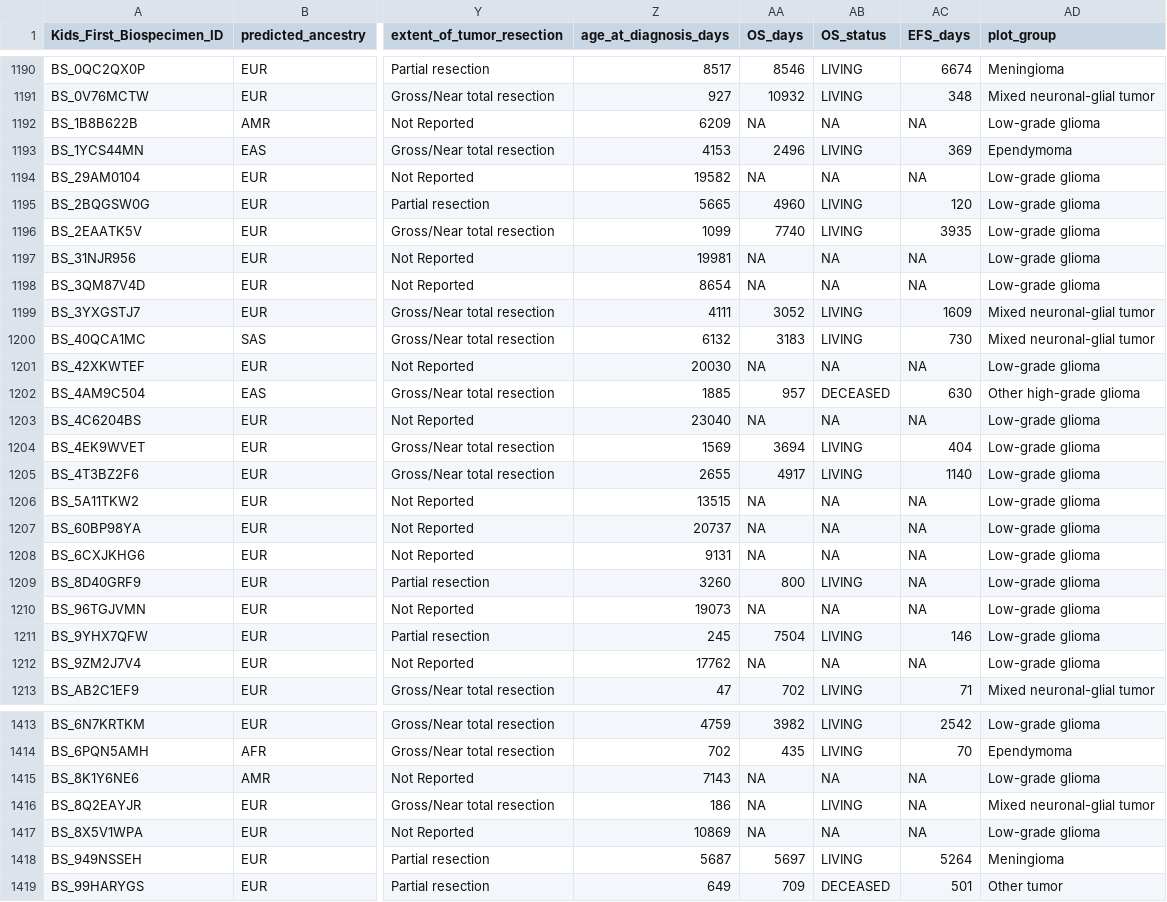
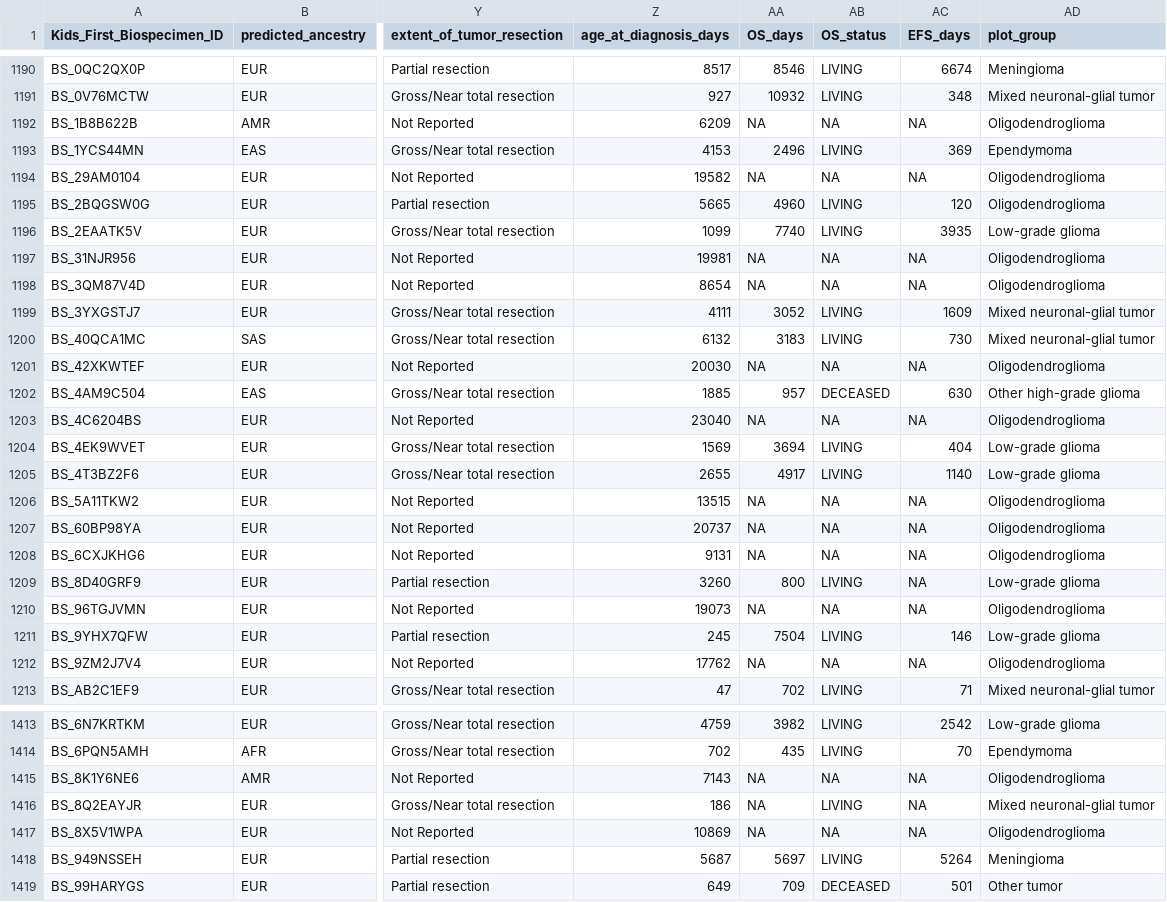
Before and after one commit to d3b-center/pbta-ancestry, a TSV file: analyses/add-histologies/results/merged_ancestry_histology_data.tsv, drawn as a sheet; only a part is shown, gaps mark what is left out; the diff covers the shown part only; the diff names each change by its address in the sheet, - before the commit and + after, or states it on an @@ line.

Commit message:
create oligo plotgroup

```diff
--- a/analyses/add-histologies/results/merged_ancestry_histology_data.tsv
+++ b/analyses/add-histologies/results/merged_ancestry_histology_data.tsv
-AD1192 (plot_group): Low-grade glioma
+AD1192 (plot_group): Oligodendroglioma
-AD1194:AD1195 (plot_group): Low-grade glioma
+AD1194:AD1195 (plot_group): Oligodendroglioma
-AD1197:AD1198 (plot_group): Low-grade glioma
+AD1197:AD1198 (plot_group): Oligodendroglioma
-AD1201 (plot_group): Low-grade glioma
+AD1201 (plot_group): Oligodendroglioma
-AD1203 (plot_group): Low-grade glioma
+AD1203 (plot_group): Oligodendroglioma
-AD1206:AD1208 (plot_group): Low-grade glioma
+AD1206:AD1208 (plot_group): Oligodendroglioma
-AD1210 (plot_group): Low-grade glioma
+AD1210 (plot_group): Oligodendroglioma
-AD1212 (plot_group): Low-grade glioma
+AD1212 (plot_group): Oligodendroglioma
-AD1415 (plot_group): Low-grade glioma
+AD1415 (plot_group): Oligodendroglioma
-AD1417 (plot_group): Low-grade glioma
+AD1417 (plot_group): Oligodendroglioma
```
Also changed, not shown: 49 edited cells elsewhere in this file, analyses/add-histologies/input/plot-mapping.tsv.
